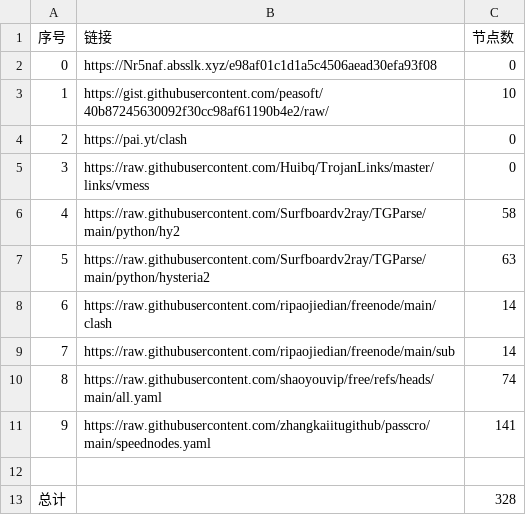
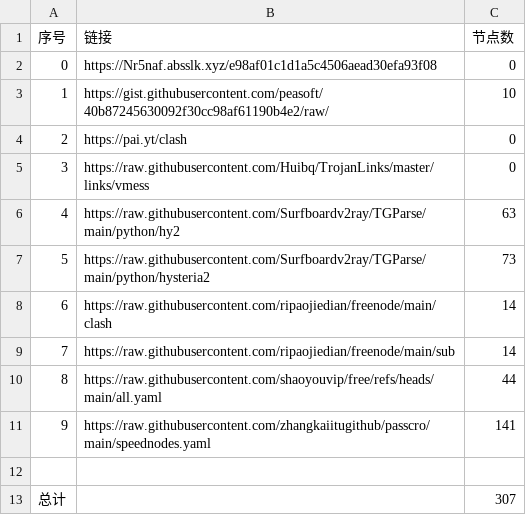
Before and after one commit to yunskyline/NoMoreWalls, a CSV file: list_result.csv, drawn as a sheet.

```diff
--- a/list_result.csv
+++ b/list_result.csv
@@ -5,9 +5,9 @@
 3,https://raw.githubusercontent.com/Huibq/TrojanLinks/master/links/vmess,0
-4,https://raw.githubusercontent.com/Surfboardv2ray/TGParse/main/python/hy2,58
-5,https://raw.githubusercontent.com/Surfboardv2ray/TGParse/main/python/hysteria2,63
+4,https://raw.githubusercontent.com/Surfboardv2ray/TGParse/main/python/hy2,63
+5,https://raw.githubusercontent.com/Surfboardv2ray/TGParse/main/python/hysteria2,73
 6,https://raw.githubusercontent.com/ripaojiedian/freenode/main/clash,14
 7,https://raw.githubusercontent.com/ripaojiedian/freenode/main/sub,14
-8,https://raw.githubusercontent.com/shaoyouvip/free/refs/heads/main/all.yaml,74
+8,https://raw.githubusercontent.com/shaoyouvip/free/refs/heads/main/all.yaml,44
 9,https://raw.githubusercontent.com/zhangkaiitugithub/passcro/main/speednodes.yaml,141
 
-总计,,328
+总计,,307
```
Also changed, not shown: 27 other files.
